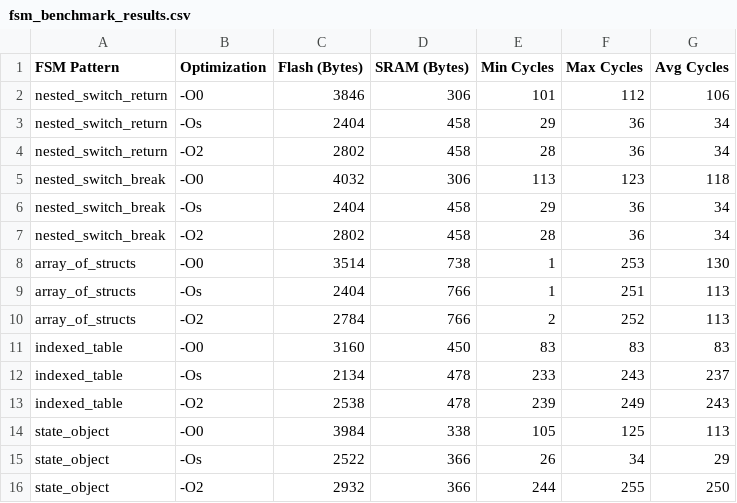
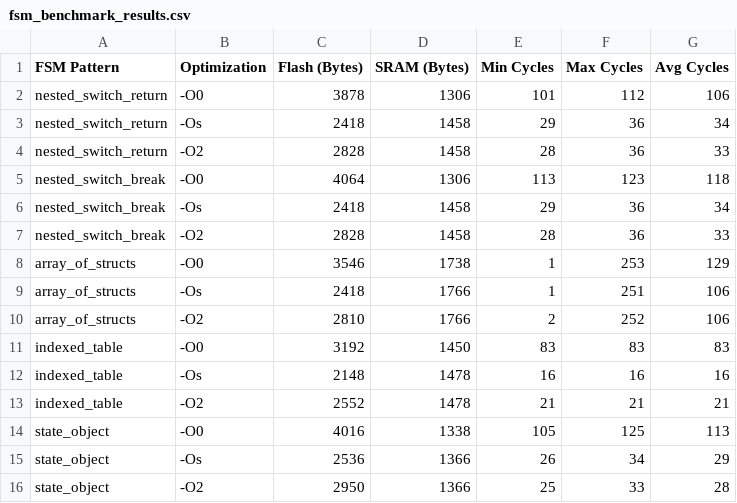
Before and after one commit to nadja00/FSM, a CSV file: ARDUINO_MQTT_FSM/fsm_benchmark_results.csv, drawn as a sheet; only a part is shown; the diff covers the shown part only.

Commit message:
MQTT for ESP32 and Arduino

```diff
--- a/ARDUINO_MQTT_FSM/fsm_benchmark_results.csv
+++ b/ARDUINO_MQTT_FSM/fsm_benchmark_results.csv
@@ -1,16 +1,16 @@
 FSM Pattern,Optimization,Flash (Bytes),SRAM (Bytes),Min Cycles,Max Cycles,Avg Cycles
-nested_switch_return,-O0,3846,306,101,112,106
-nested_switch_return,-Os,2404,458,29,36,34
-nested_switch_return,-O2,2802,458,28,36,34
-nested_switch_break,-O0,4032,306,113,123,118
-nested_switch_break,-Os,2404,458,29,36,34
-nested_switch_break,-O2,2802,458,28,36,34
-array_of_structs,-O0,3514,738,1,253,130
-array_of_structs,-Os,2404,766,1,251,113
-array_of_structs,-O2,2784,766,2,252,113
-indexed_table,-O0,3160,450,83,83,83
-indexed_table,-Os,2134,478,233,243,237
-indexed_table,-O2,2538,478,239,249,243
-state_object,-O0,3984,338,105,125,113
-state_object,-Os,2522,366,26,34,29
-state_object,-O2,2932,366,244,255,250
+nested_switch_return,-O0,3878,1306,101,112,106
+nested_switch_return,-Os,2418,1458,29,36,34
+nested_switch_return,-O2,2828,1458,28,36,33
+nested_switch_break,-O0,4064,1306,113,123,118
+nested_switch_break,-Os,2418,1458,29,36,34
+nested_switch_break,-O2,2828,1458,28,36,33
+array_of_structs,-O0,3546,1738,1,253,129
+array_of_structs,-Os,2418,1766,1,251,106
+array_of_structs,-O2,2810,1766,2,252,106
+indexed_table,-O0,3192,1450,83,83,83
+indexed_table,-Os,2148,1478,16,16,16
+indexed_table,-O2,2552,1478,21,21,21
+state_object,-O0,4016,1338,105,125,113
+state_object,-Os,2536,1366,26,34,29
+state_object,-O2,2950,1366,25,33,28
```
Also changed, not shown: 1 added row, 1 removed row and 28 edited cells elsewhere in this file, 27 other files.
